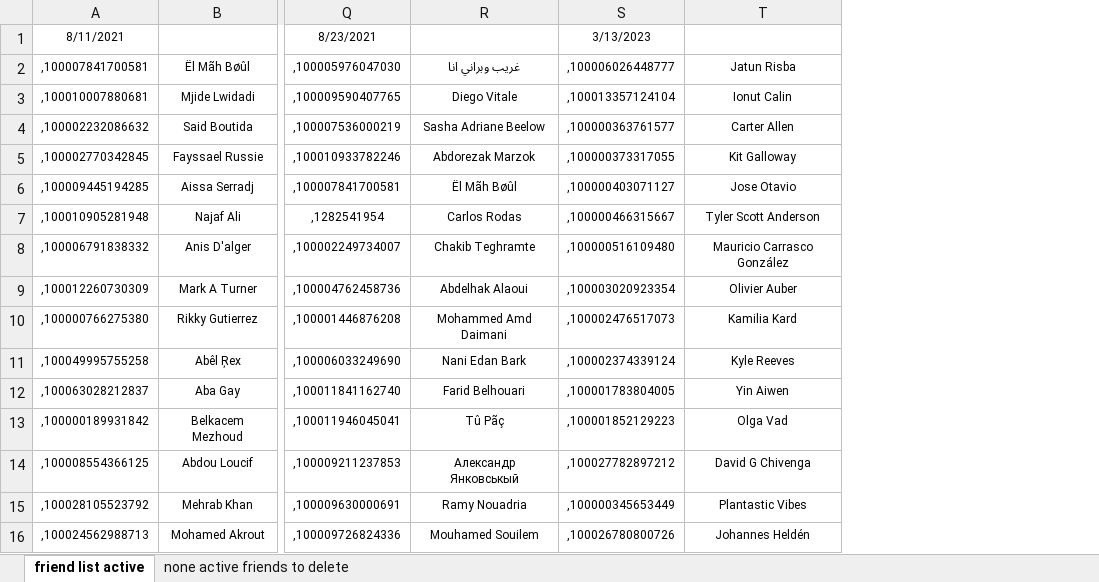
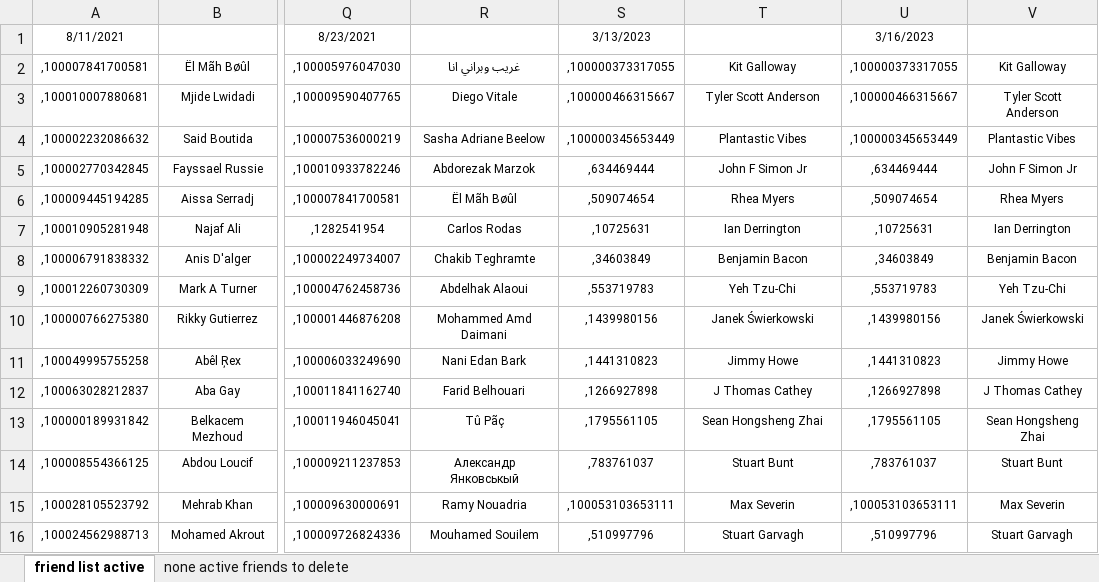
Before and after one commit to ibtisammidlet/biotune, an Excel workbook: subbind/subbind addon/idle/facebook counter-productive/facebook friend filter/facebook filter.xlsx, sheet friend list active, drawn as a sheet; only a part is shown, gaps mark what is left out; values as stored, in another font and other column widths than the file's, no borders; conditional formats not drawn; the diff covers the shown part only; the diff names each change by its address in the sheet, - before the commit and + after, or states it on an @@ line.

```diff
--- a/subbind/subbind addon/idle/facebook counter-productive/facebook friend filter/facebook filter.xlsx (sheet friend list active)
+++ b/subbind/subbind addon/idle/facebook counter-productive/facebook friend filter/facebook filter.xlsx (sheet friend list active)
+column U, rows 1-16: 3/16/2023 | ,100000373317055 | ,100000466315667 | ,100000345653449 | ,634469444 | ,509074654 | ,10725631 | ,34603849 | ,553719783 | ,1439980156 | ,1441310823 | ,1266927898 | ,1795561105 | ,783761037 | ,100053103653111 | ,510997796
+column V, rows 2-16: Kit Galloway | Tyler Scott Anderson | Plantastic Vibes | John F Simon Jr | Rhea Myers | Ian Derrington | Benjamin Bacon | Yeh Tzu-Chi | Janek Świerkowski | Jimmy Howe | J Thomas Cathey | Sean Hongsheng Zhai | Stuart Bunt | Max Severin | Stuart Garvagh
-S2: ,100006026448777
+S2: ,100000373317055
-T2: Jatun Risba
+T2: Kit Galloway
-S3: ,100013357124104
+S3: ,100000466315667
-T3: Ionut Calin
+T3: Tyler Scott Anderson
-S4: ,100000363761577
+S4: ,100000345653449
-T4: Carter Allen
+T4: Plantastic Vibes
-S5: ,100000373317055
+S5: ,634469444
-T5: Kit Galloway
+T5: John F Simon Jr
-S6: ,100000403071127
+S6: ,509074654
-T6: Jose Otavio
+T6: Rhea Myers
-S7: ,100000466315667
+S7: ,10725631
-T7: Tyler Scott Anderson
+T7: Ian Derrington
-S8: ,100000516109480
+S8: ,34603849
-T8: Mauricio Carrasco González
+T8: Benjamin Bacon
-S9: ,100003020923354
+S9: ,553719783
-T9: Olivier Auber
+T9: Yeh Tzu-Chi
-S10: ,100002476517073
+S10: ,1439980156
-T10: Kamilia Kard
+T10: Janek Świerkowski
-S11: ,100002374339124
+S11: ,1441310823
-T11: Kyle Reeves
+T11: Jimmy Howe
-S12: ,100001783804005
+S12: ,1266927898
-T12: Yin Aiwen
+T12: J Thomas Cathey
-S13: ,100001852129223
+S13: ,1795561105
-T13: Olga Vad
+T13: Sean Hongsheng Zhai
-S14: ,100027782897212
+S14: ,783761037
-T14: David G Chivenga
+T14: Stuart Bunt
-S15: ,100000345653449
+S15: ,100053103653111
-T15: Plantastic Vibes
+T15: Max Severin
-S16: ,100026780800726
+S16: ,510997796
-T16: Johannes Heldén
+T16: Stuart Garvagh
```
Also changed, not shown: 196 edited cells elsewhere in this sheet, 21 other files.
